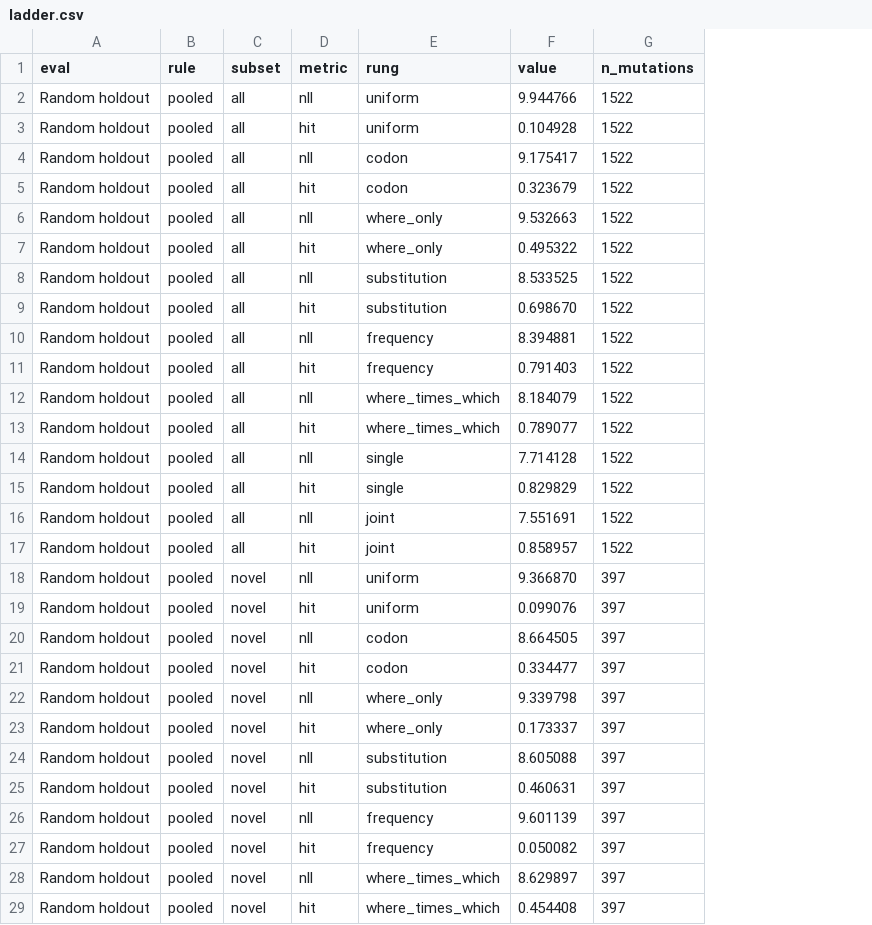
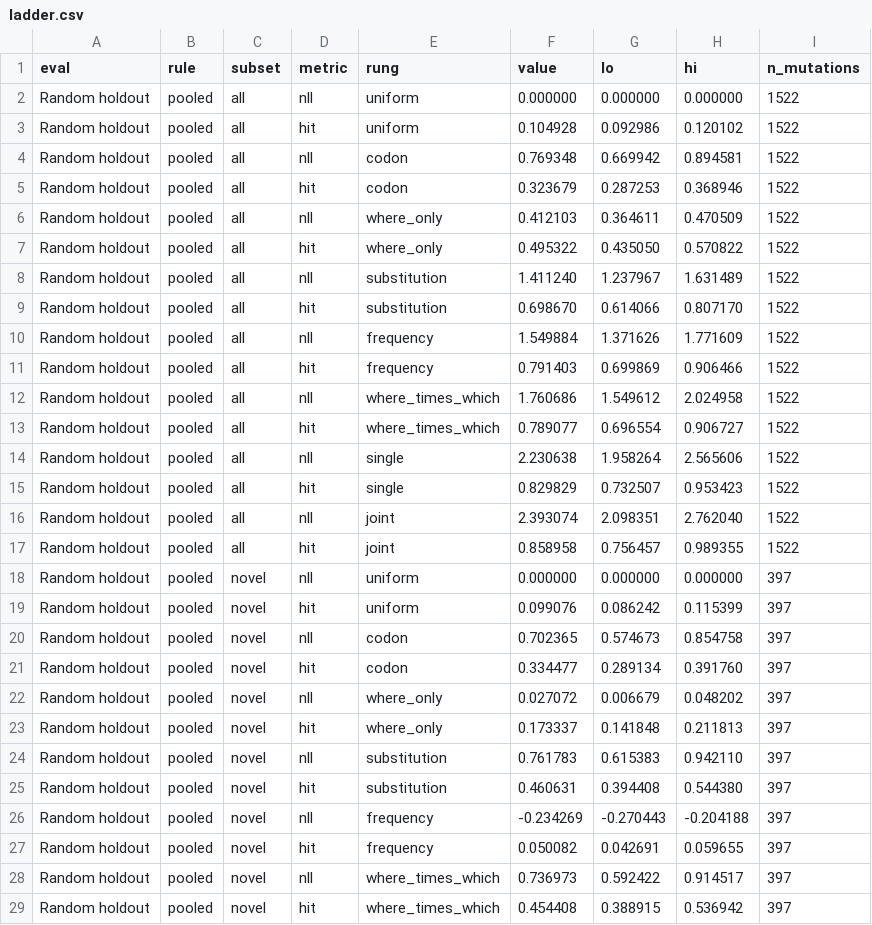
Before and after one commit to evo-design/antiGen, a CSV file: antiGen-figures/data/multitree/ladder.csv, drawn as a sheet; only a part is shown; the diff covers the shown part only; the diff names each change by its address in the sheet, - before the commit and + after, or states it on an @@ line.

```diff
--- a/antiGen-figures/data/multitree/ladder.csv
+++ b/antiGen-figures/data/multitree/ladder.csv
+column G (lo), rows 2-29: 0.000000 | 0.092986 | 0.669942 | 0.287253 | 0.364611 | 0.435050 | 1.237967 | 0.614066 | 1.371626 | 0.699869 | 1.549612 | 0.696554 | 1.958264 | 0.732507 | 2.098351 | 0.756457 | 0.000000 | 0.086242 | 0.574673 | 0.289134 | 0.006679 | 0.141848 | 0.615383 | 0.394408 | -0.270443 | 0.042691 | 0.592422 | 0.388915
+column H (hi), rows 2-29: 0.000000 | 0.120102 | 0.894581 | 0.368946 | 0.470509 | 0.570822 | 1.631489 | 0.807170 | 1.771609 | 0.906466 | 2.024958 | 0.906727 | 2.565606 | 0.953423 | 2.762040 | 0.989355 | 0.000000 | 0.115399 | 0.854758 | 0.391760 | 0.048202 | 0.211813 | 0.942110 | 0.544380 | -0.204188 | 0.059655 | 0.914517 | 0.536942
-F2 (value): 9.944766
+F2 (value): 0.000000
-F4 (value): 9.175417
+F4 (value): 0.769348
-F6 (value): 9.532663
+F6 (value): 0.412103
-F8 (value): 8.533525
+F8 (value): 1.411240
-F10 (value): 8.394881
+F10 (value): 1.549884
-F12 (value): 8.184079
+F12 (value): 1.760686
-F14 (value): 7.714128
+F14 (value): 2.230638
-F16 (value): 7.551691
+F16 (value): 2.393074
-F17 (value): 0.858957
+F17 (value): 0.858958
-F18 (value): 9.366870
+F18 (value): 0.000000
-F20 (value): 8.664505
+F20 (value): 0.702365
-F22 (value): 9.339798
+F22 (value): 0.027072
-F24 (value): 8.605088
+F24 (value): 0.761783
-F26 (value): 9.601139
+F26 (value): -0.234269
-F28 (value): 8.629897
+F28 (value): 0.736973
```
Also changed, not shown: 50 edited cells elsewhere in this file, antiGen-figures/data/multitree/deltas.csv, 7 other files.
